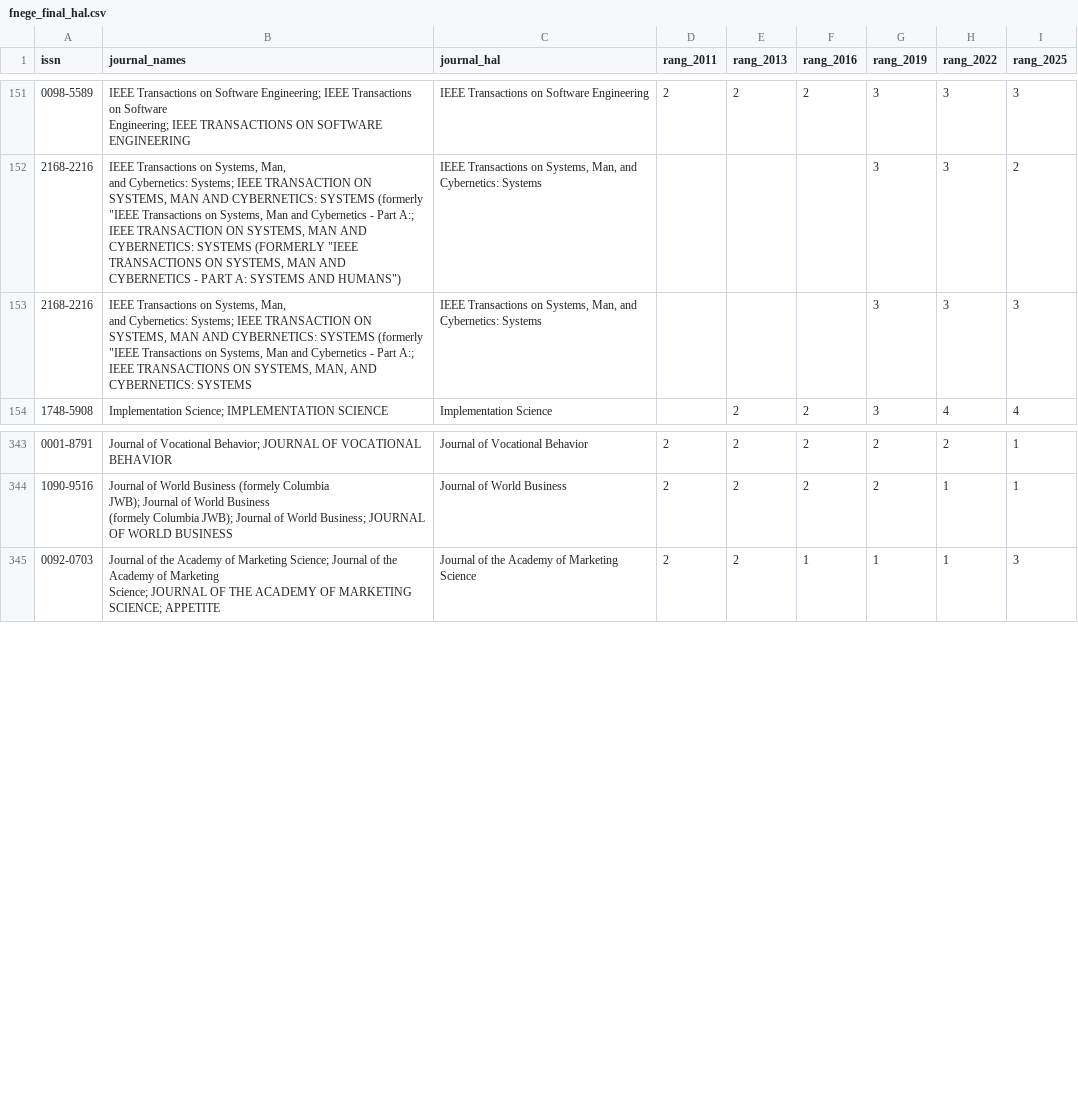
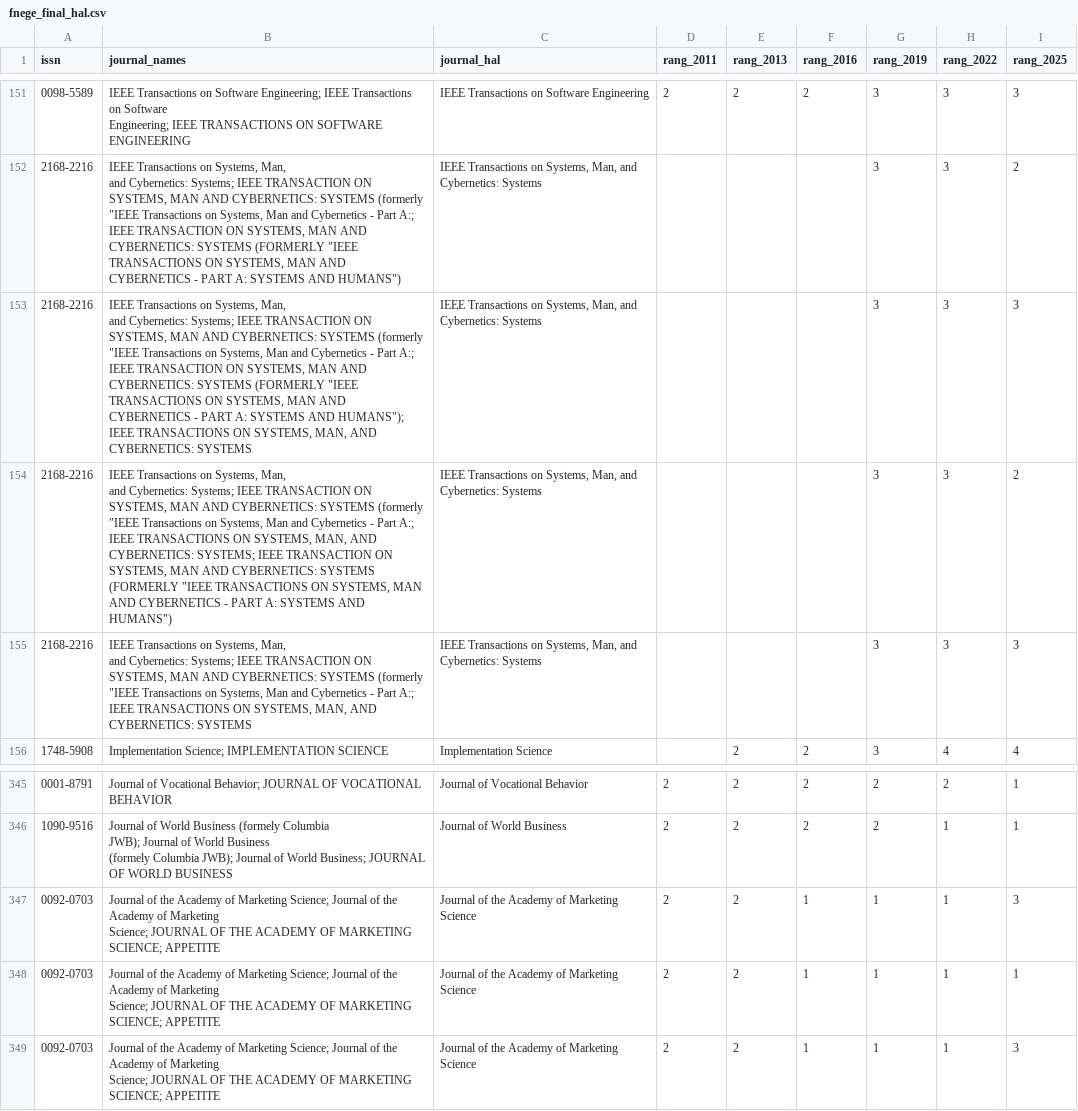
Before and after one commit to yeliu-dh/hal_insight, a CSV file: external_data/fnege_final_hal.csv, drawn as a sheet; only a part is shown, gaps mark what is left out; ↵ is a line break in a cell; the diff names each change by its address in the sheet, - before the commit and + after, or states it on an @@ line.

```diff
--- a/external_data/fnege_final_hal.csv
+++ b/external_data/fnege_final_hal.csv
+row 153: 2168-2216 | IEEE Transactions on Systems, Man, ↵ and Cybernetics: Systems; IEEE TRANSACTION ON SYSTEMS, MAN AND CYBERNETICS: SYSTEMS (formerly "IEEE Transactions on Systems, Man and Cybernetics - Part A:; IEEE TRANSACTION ON SYSTEMS, MAN AND CYBERNETICS: SYSTEMS (FORMERLY "IEEE TRANSACTIONS ON SYSTEMS, MAN AND CYBERNETICS - PART A: SYSTEMS AND HUMANS"); IEEE TRANSACTIONS ON SYSTEMS, MAN, AND CYBERNETICS: SYSTEMS | IEEE Transactions on Systems, Man, and Cybernetics: Systems |  |  |  | 3 | 3 | 3
+row 154: 2168-2216 | IEEE Transactions on Systems, Man, ↵ and Cybernetics: Systems; IEEE TRANSACTION ON SYSTEMS, MAN AND CYBERNETICS: SYSTEMS (formerly "IEEE Transactions on Systems, Man and Cybernetics - Part A:; IEEE TRANSACTIONS ON SYSTEMS, MAN, AND CYBERNETICS: SYSTEMS; IEEE TRANSACTION ON SYSTEMS, MAN AND CYBERNETICS: SYSTEMS (FORMERLY "IEEE TRANSACTIONS ON SYSTEMS, MAN AND CYBERNETICS - PART A: SYSTEMS AND HUMANS") | IEEE Transactions on Systems, Man, and Cybernetics: Systems |  |  |  | 3 | 3 | 2
+row 347: 0092-0703 | Journal of the Academy of Marketing Science; Journal of the Academy of Marketing ↵ Science; JOURNAL OF THE ACADEMY OF MARKETING SCIENCE; APPETITE | Journal of the Academy of Marketing Science | 2 | 2 | 1 | 1 | 1 | 3
+row 348: 0092-0703 | Journal of the Academy of Marketing Science; Journal of the Academy of Marketing ↵ Science; JOURNAL OF THE ACADEMY OF MARKETING SCIENCE; APPETITE | Journal of the Academy of Marketing Science | 2 | 2 | 1 | 1 | 1 | 1
```
Also changed, not shown: 4 other files.
